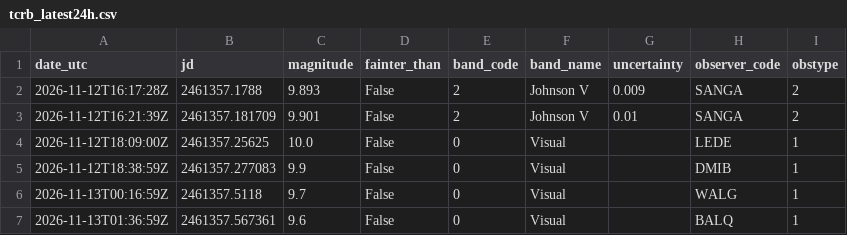
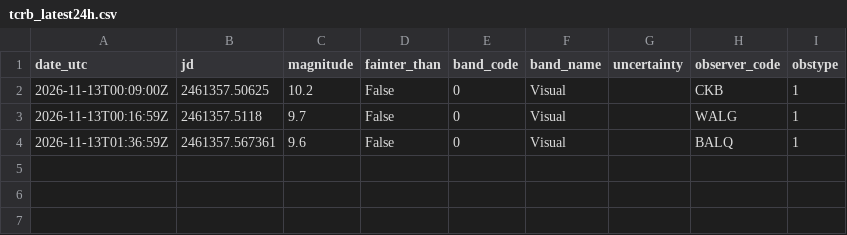
Before and after one commit to thg4web/vso, a CSV file: static/exports/tcrb_latest24h.csv, drawn as a sheet.

Commit message:
Data refresh: 2026-11-13T22:13:13Z

```diff
--- a/static/exports/tcrb_latest24h.csv
+++ b/static/exports/tcrb_latest24h.csv
@@ -1,6 +1,3 @@
 date_utc,jd,magnitude,fainter_than,band_code,band_name,uncertainty,observer_code,obstype
-2026-11-12T16:17:28Z,2461357.1788,9.893,False,2,Johnson V,0.009,SANGA,2
-2026-11-12T16:21:39Z,2461357.181709,9.901,False,2,Johnson V,0.01,SANGA,2
-2026-11-12T18:09:00Z,2461357.25625,10.0,False,0,Visual,,LEDE,1
-2026-11-12T18:38:59Z,2461357.277083,9.9,False,0,Visual,,DMIB,1
+2026-11-13T00:09:00Z,2461357.50625,10.2,False,0,Visual,,CKB,1
 2026-11-13T00:16:59Z,2461357.5118,9.7,False,0,Visual,,WALG,1
```
Also changed, not shown: 2 other files.
